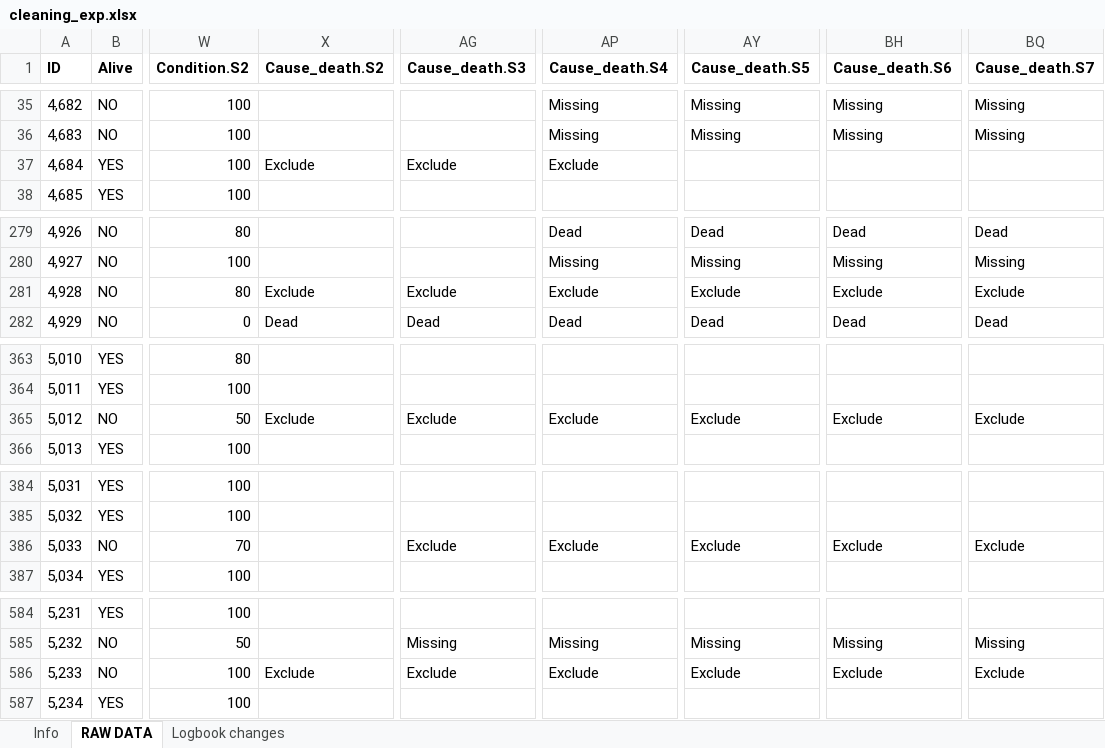
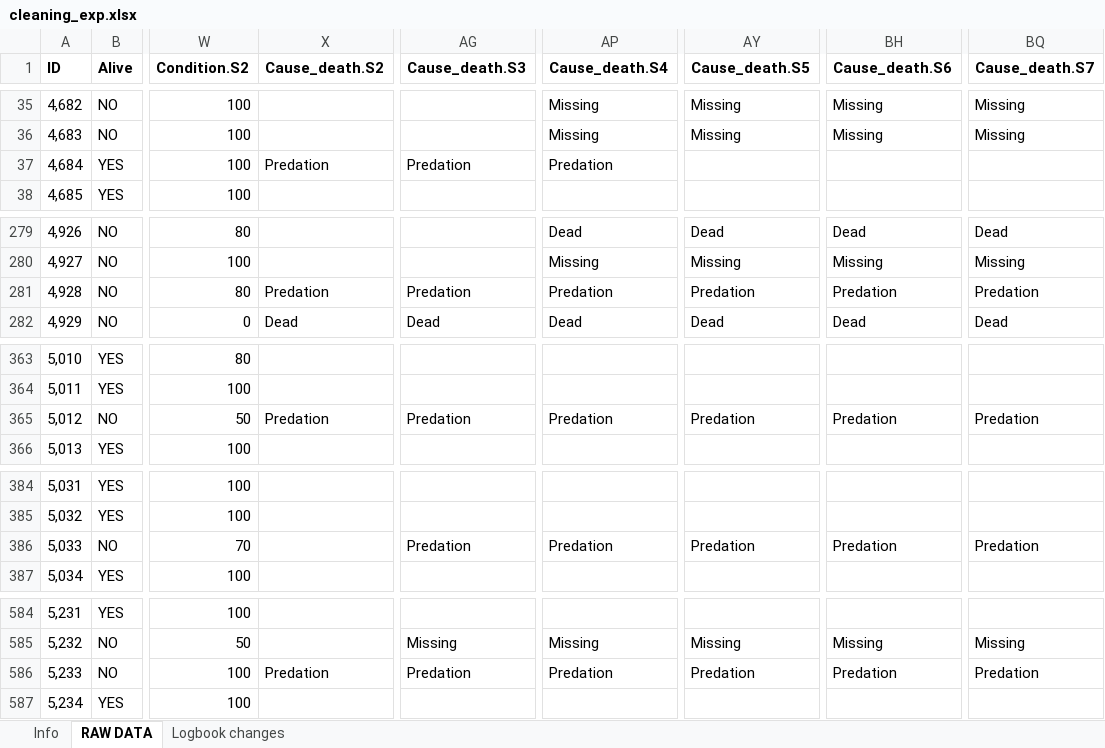
Before and after one commit to ewoutknoester/OptimalCleaningInterval, an Excel workbook: Raw data/cleaning_exp.xlsx, sheet RAW DATA, drawn as a sheet; only a part is shown, gaps mark what is left out; values as stored, in another font and other column widths than the file's, no borders; conditional formats not drawn; the diff covers the shown part only; the diff names each change by its address in the sheet, - before the commit and + after, or states it on an @@ line.

```diff
--- a/Raw data/cleaning_exp.xlsx (sheet RAW DATA)
+++ b/Raw data/cleaning_exp.xlsx (sheet RAW DATA)
-X37 (Cause_death.S2): Exclude
+X37 (Cause_death.S2): Predation
-AG37 (Cause_death.S3): Exclude
+AG37 (Cause_death.S3): Predation
-AP37 (Cause_death.S4): Exclude
+AP37 (Cause_death.S4): Predation
-X281 (Cause_death.S2): Exclude
+X281 (Cause_death.S2): Predation
-AG281 (Cause_death.S3): Exclude
+AG281 (Cause_death.S3): Predation
-AP281 (Cause_death.S4): Exclude
+AP281 (Cause_death.S4): Predation
-AY281 (Cause_death.S5): Exclude
+AY281 (Cause_death.S5): Predation
-BH281 (Cause_death.S6): Exclude
+BH281 (Cause_death.S6): Predation
-BQ281 (Cause_death.S7): Exclude
+BQ281 (Cause_death.S7): Predation
-X365 (Cause_death.S2): Exclude
+X365 (Cause_death.S2): Predation
-AG365 (Cause_death.S3): Exclude
+AG365 (Cause_death.S3): Predation
-AP365 (Cause_death.S4): Exclude
+AP365 (Cause_death.S4): Predation
-AY365 (Cause_death.S5): Exclude
+AY365 (Cause_death.S5): Predation
-BH365 (Cause_death.S6): Exclude
+BH365 (Cause_death.S6): Predation
-BQ365 (Cause_death.S7): Exclude
+BQ365 (Cause_death.S7): Predation
-AG386 (Cause_death.S3): Exclude
+AG386 (Cause_death.S3): Predation
-AP386 (Cause_death.S4): Exclude
+AP386 (Cause_death.S4): Predation
-AY386 (Cause_death.S5): Exclude
+AY386 (Cause_death.S5): Predation
-BH386 (Cause_death.S6): Exclude
+BH386 (Cause_death.S6): Predation
-BQ386 (Cause_death.S7): Exclude
+BQ386 (Cause_death.S7): Predation
-X586 (Cause_death.S2): Exclude
+X586 (Cause_death.S2): Predation
-AG586 (Cause_death.S3): Exclude
+AG586 (Cause_death.S3): Predation
-AP586 (Cause_death.S4): Exclude
+AP586 (Cause_death.S4): Predation
-AY586 (Cause_death.S5): Exclude
+AY586 (Cause_death.S5): Predation
-BH586 (Cause_death.S6): Exclude
+BH586 (Cause_death.S6): Predation
-BQ586 (Cause_death.S7): Exclude
+BQ586 (Cause_death.S7): Predation
```
Also changed, not shown: 38 edited cells elsewhere in this sheet, Cleaning experiment.xlsx, 24 other files.
